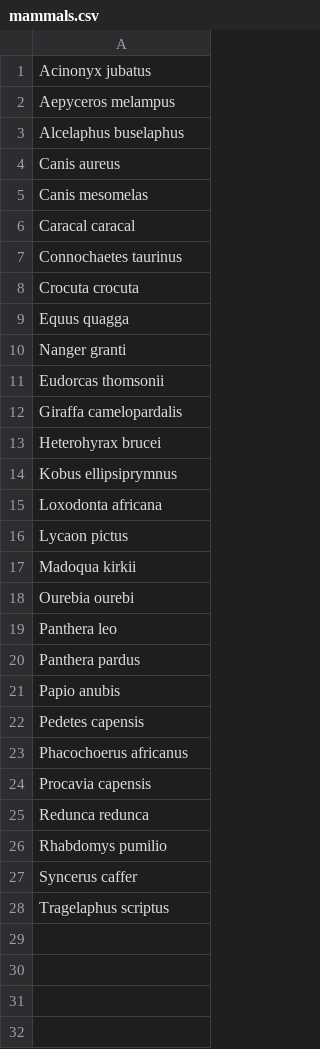
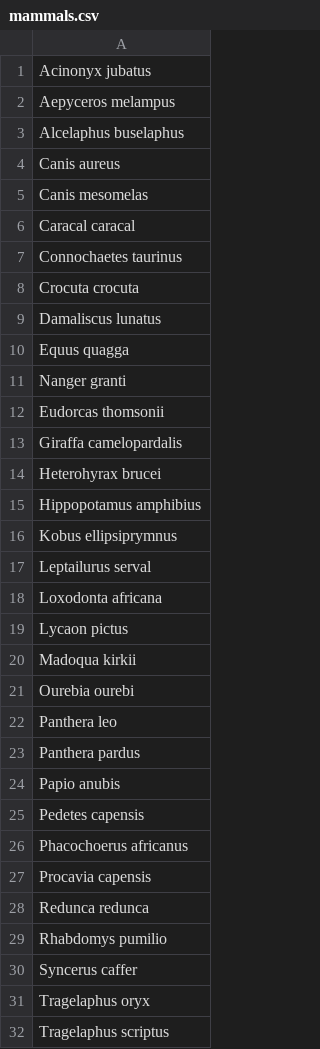
Before and after one commit to graciellehigino/ms_range_interactions, a CSV file: data/mammals.csv, drawn as a sheet; the diff names each change by its address in the sheet, - before the commit and + after, or states it on an @@ line.

Commit message:
🚀 export mammals list with previously missing species

```diff
--- a/data/mammals.csv
+++ b/data/mammals.csv
+row 9: Damaliscus lunatus
+row 15: Hippopotamus amphibius
+row 17: Leptailurus serval
+row 31: Tragelaphus oryx
```
